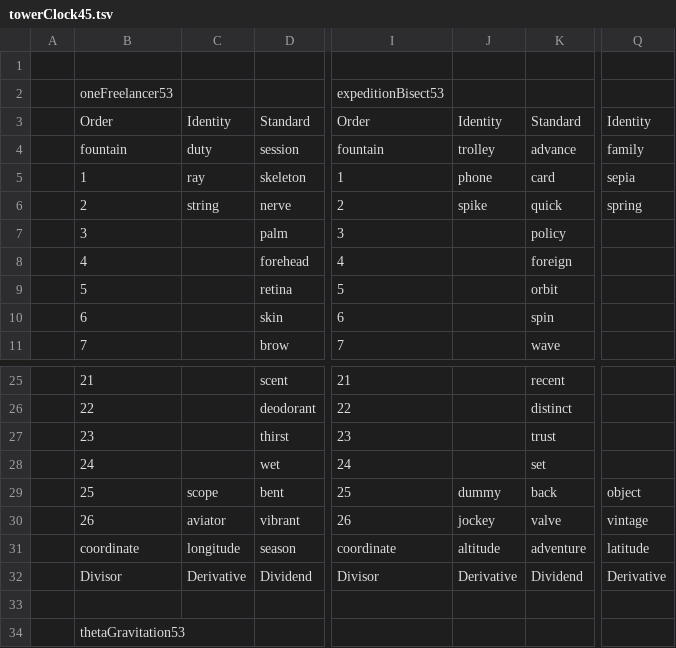
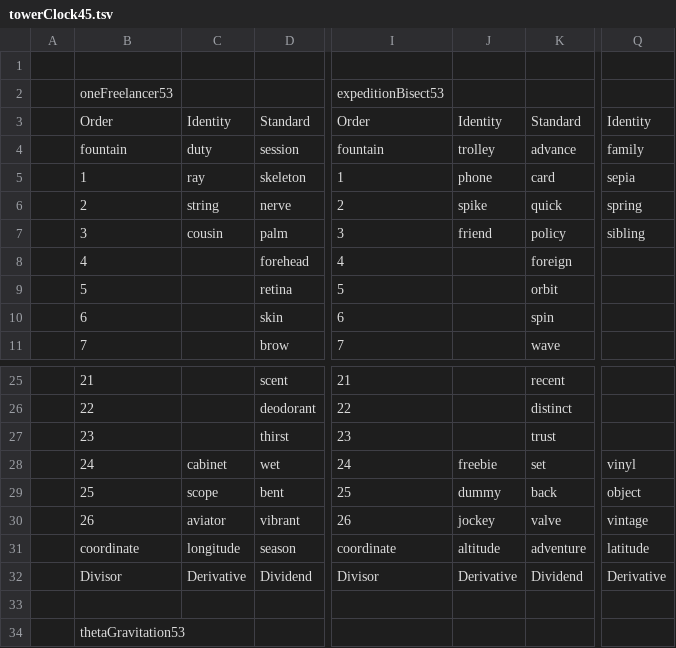
Before and after one commit to openroot/onlyIf31, a TSV file: towerClock45/towerClock45.tsv, drawn as a sheet; only a part is shown, gaps mark what is left out; the diff names each change by its address in the sheet, - before the commit and + after, or states it on an @@ line.

```diff
--- a/towerClock45/towerClock45.tsv
+++ b/towerClock45/towerClock45.tsv
-C7: (empty)
+C7: cousin
-J7: (empty)
+J7: friend
-Q7: (empty)
+Q7: sibling
-C28: (empty)
+C28: cabinet
-J28: (empty)
+J28: freebie
-Q28: (empty)
+Q28: vinyl
```
Also changed, not shown: 1 other file.
